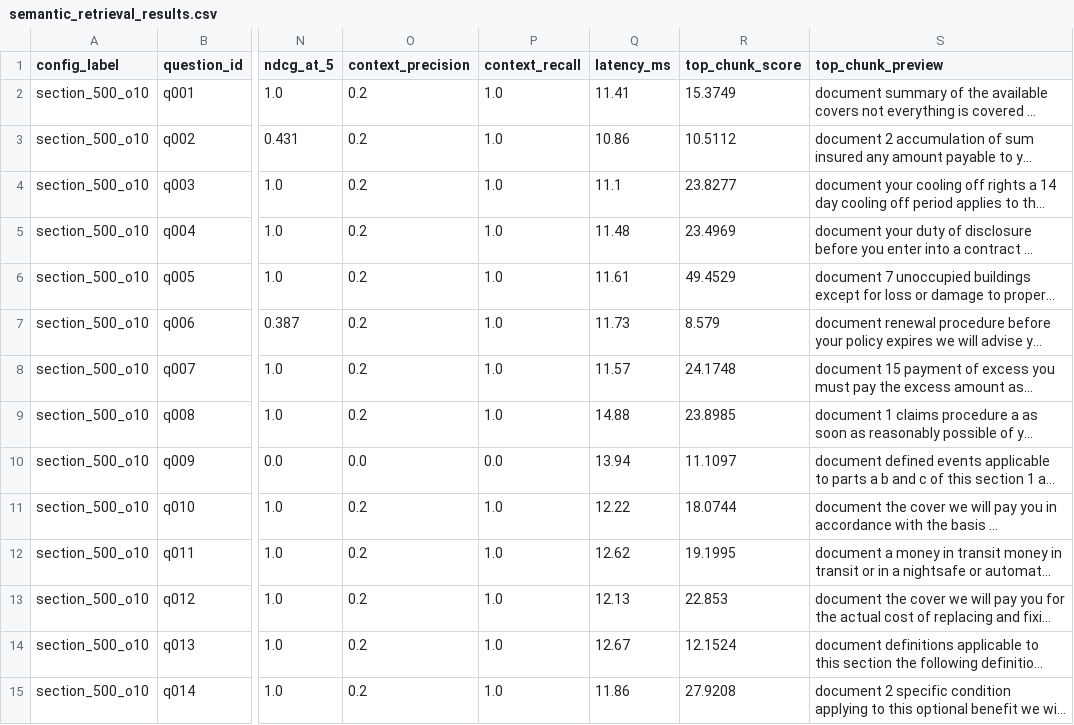
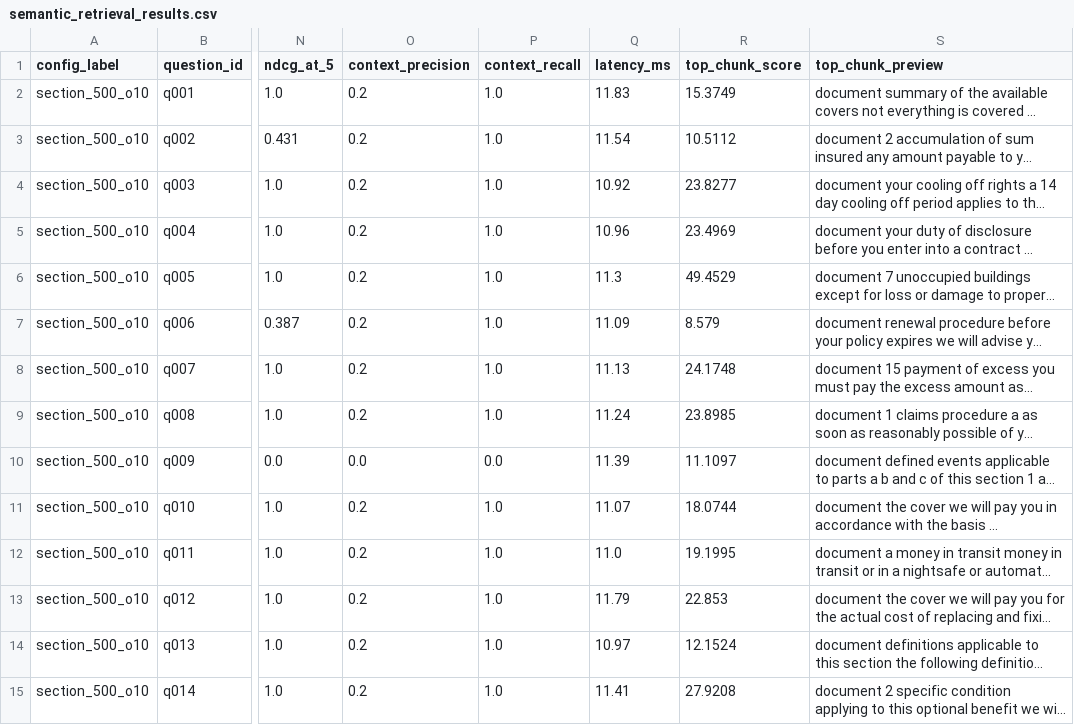
Before and after one commit to WillCatt/QuoteGuard, a CSV file: data/processed/parser_lab/phase2/docling_Allianz_Business_PDS/semantic_retrieval/semantic_retrieval_results.csv, drawn as a sheet; only a part is shown, gaps mark what is left out; long unchanged cells end in …; the diff covers the shown part only; the diff names each change by its address in the sheet, - before the commit and + after, or states it on an @@ line.

```diff
--- a/data/processed/parser_lab/phase2/docling_Allianz_Business_PDS/semantic_retrieval/semantic_retrieval_results.csv
+++ b/data/processed/parser_lab/phase2/docling_Allianz_Business_PDS/semantic_retrieval/semantic_retrieval_results.csv
-Q2 (latency_ms): 11.41
+Q2 (latency_ms): 11.83
-Q3 (latency_ms): 10.86
+Q3 (latency_ms): 11.54
-Q4 (latency_ms): 11.1
+Q4 (latency_ms): 10.92
-Q5 (latency_ms): 11.48
+Q5 (latency_ms): 10.96
-Q6 (latency_ms): 11.61
+Q6 (latency_ms): 11.3
-Q7 (latency_ms): 11.73
+Q7 (latency_ms): 11.09
-Q8 (latency_ms): 11.57
+Q8 (latency_ms): 11.13
-Q9 (latency_ms): 14.88
+Q9 (latency_ms): 11.24
-Q10 (latency_ms): 13.94
+Q10 (latency_ms): 11.39
-Q11 (latency_ms): 12.22
+Q11 (latency_ms): 11.07
-Q12 (latency_ms): 12.62
+Q12 (latency_ms): 11.0
-Q13 (latency_ms): 12.13
+Q13 (latency_ms): 11.79
-Q14 (latency_ms): 12.67
+Q14 (latency_ms): 10.97
-Q15 (latency_ms): 11.86
+Q15 (latency_ms): 11.41
```
Also changed, not shown: 98 edited cells elsewhere in this file, data/processed/parser_lab/parser_comparison_summary.csv, data/processed/parser_lab/phase2/docling_Allianz_Business_PDS/retrieval_results.csv, 23 other files.
